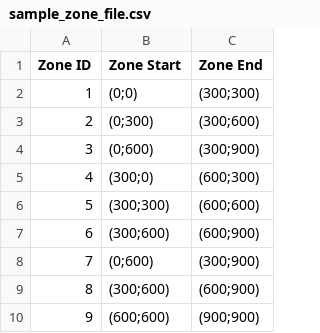
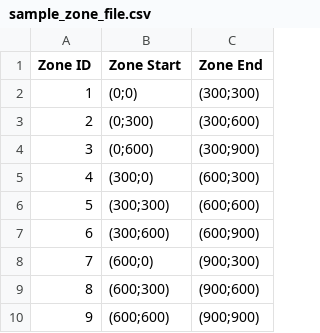
Before and after one commit to 3303-Firefighting-Drone-Swarm-Group1/Iteration-5, a CSV file: Iteration 3/input/sample_zone_file.csv, drawn as a sheet.

```diff
--- a/Iteration 3/input/sample_zone_file.csv
+++ b/Iteration 3/input/sample_zone_file.csv
@@ -7,4 +7,4 @@ Zone ID,Zone Start,Zone End
 6,(300;600),(600;900)
-7,(0;600),(300;900)
-8,(300;600),(600;900)
+7,(600;0),(900;300)
+8,(600;300),(900;600)
 9,(600;600),(900;900)
```
Also changed, not shown: 7 other files.
